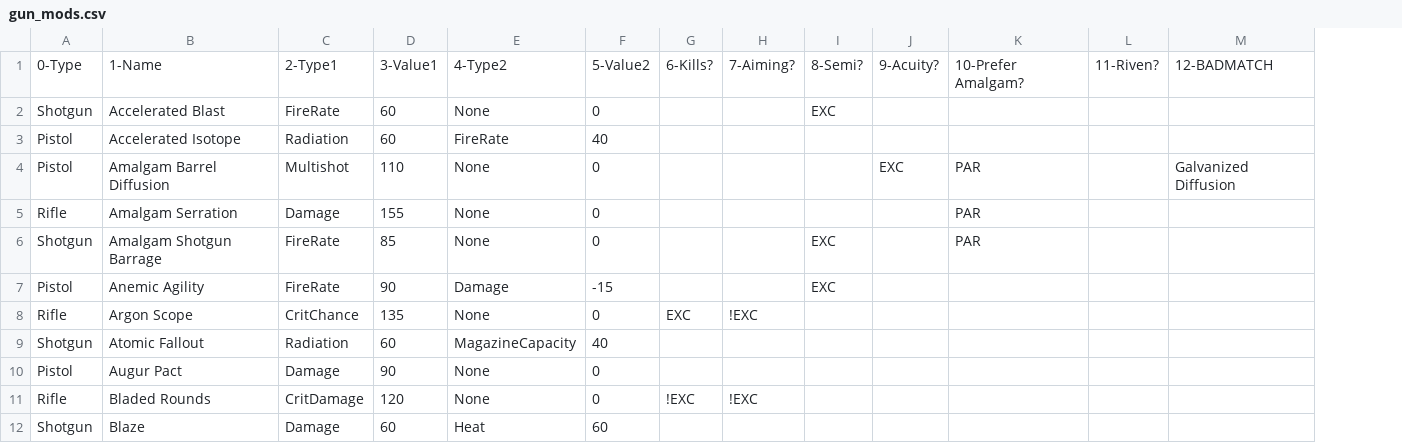
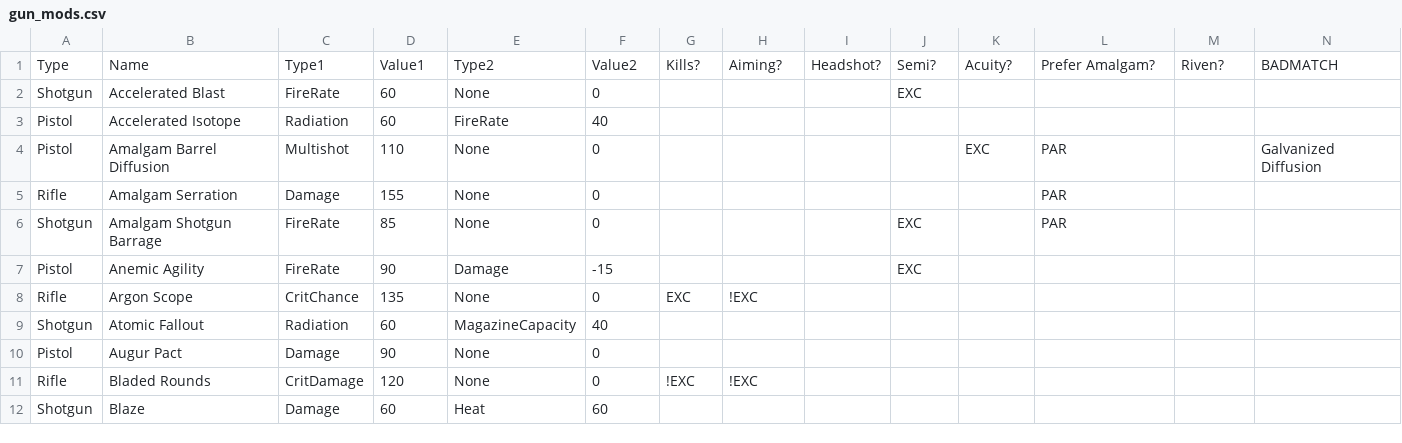
Before and after one commit to ReallyMadHermit/wf_optimizer, a CSV file: src/data/gun_mods.csv, drawn as a sheet; only a part is shown; removed rows and columns are numbered as before the commit, all else as after; the diff names each change by its address in the sheet, - before the commit and + after, or states it on an @@ line.

Commit message:
headshots are now more independently tracked as a context item

```diff
--- a/src/data/gun_mods.csv
+++ b/src/data/gun_mods.csv
+column I, empty
-row 1: 0-Type | 1-Name | 2-Type1 | 3-Value1 | 4-Type2 | 5-Value2 | 6-Kills? | 7-Aiming? | 8-Semi? | 9-Acuity? | 10-Prefer Amalgam? | 11-Riven? | 12-BADMATCH
+row 1: Type | Name | Type1 | Value1 | Type2 | Value2 | Kills? | Aiming? | Headshot? | Semi? | Acuity? | Prefer Amalgam? | Riven? | BADMATCH
```
Also changed, not shown: src/data/gun_arcanes.csv, 2 other files.
